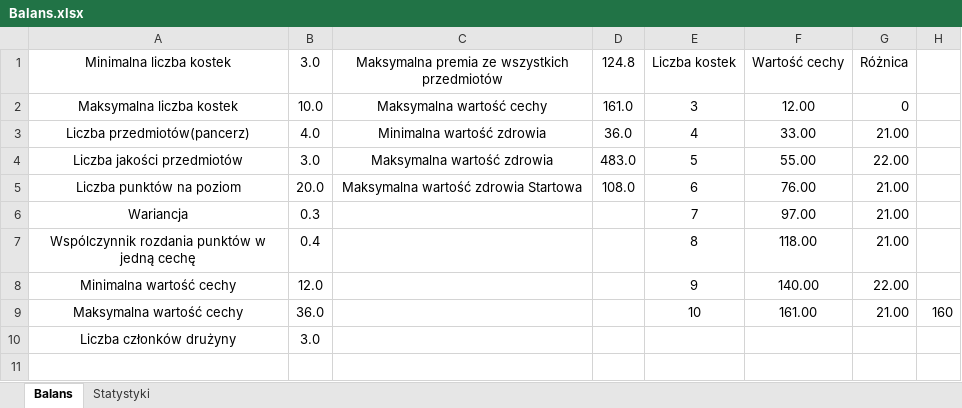
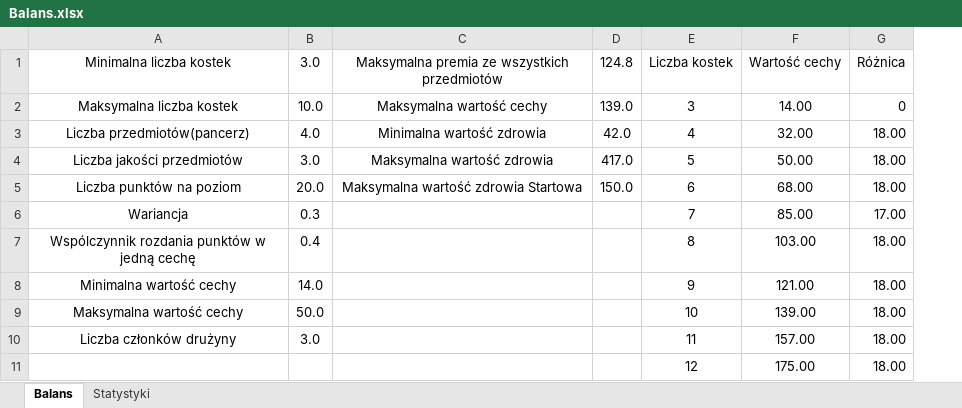
Before and after one commit to SzymonRogozinski/Dice_and_dungeons, an Excel workbook: Teoria/Balans.xlsx, sheet Balans, drawn as a sheet; values as stored, in another font and other column widths than the file's, no borders; removed rows and columns are numbered as before the commit, all else as after; the diff names each change by its address in the sheet, - before the commit and + after, or states it on an @@ line.

```diff
--- a/Teoria/Balans.xlsx (sheet Balans)
+++ b/Teoria/Balans.xlsx (sheet Balans)
-column D, rows 1-5: 124.8 | 161.0 | 36.0 | 483.0 | 108.0
+column D, rows 1-5: 124.8 | 139.0 | 42.0 | 417.0 | 150.0
-column F, rows 1-9: Wartość cechy | 12.00 | 33.00 | 55.00 | 76.00 | 97.00 | 118.00 | 140.00 | 161.00
-column G, rows 1-9: Różnica | 0 | 21.00 | 22.00 | 21.00 | 21.00 | 21.00 | 22.00 | 21.00
-column H, row 9: 160
+column F, rows 1-10: Wartość cechy | 14.00 | 32.00 | 50.00 | 68.00 | 85.00 | 103.00 | 121.00 | 139.00 | 157.00
+column G, rows 1-10: Różnica | 0 | 18.00 | 18.00 | 18.00 | 17.00 | 18.00 | 18.00 | 18.00 | 18.00
-B8: 12.0
+B8: 14.0
-B9: 36.0
+B9: 50.0
-E10: (empty)
+E10: 11
+row 11:  |  |  |  | 12 | 175.00 | 18.00
```
Also changed, not shown: 27 other files.
